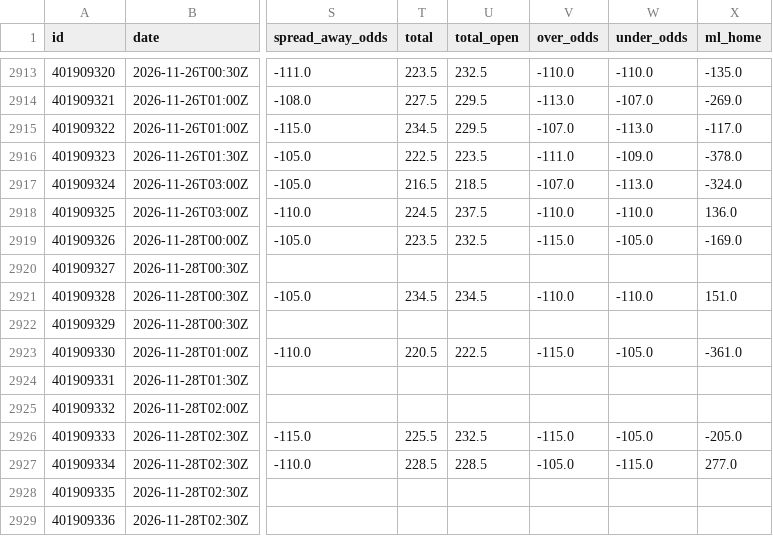
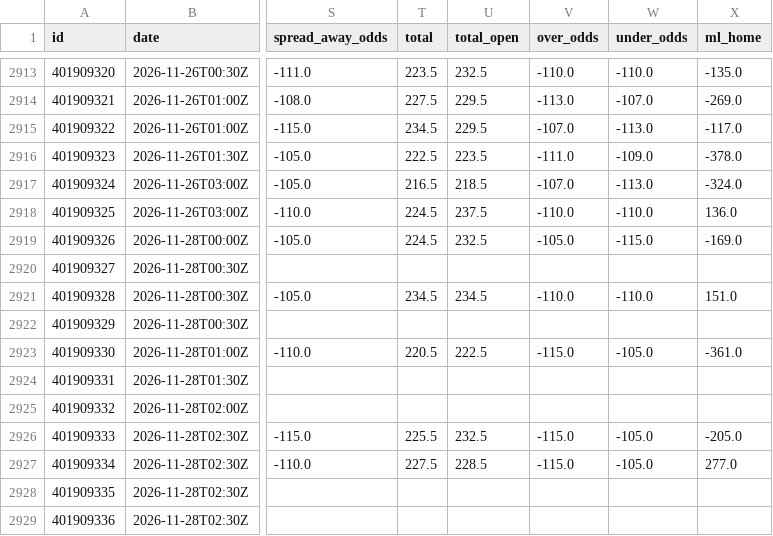
Before and after one commit to bradyaubuchon/cbb-model, a CSV file: data/nba/games.csv, drawn as a sheet; only a part is shown, gaps mark what is left out; the diff names each change by its address in the sheet, - before the commit and + after, or states it on an @@ line.

```diff
--- a/data/nba/games.csv
+++ b/data/nba/games.csv
-T2919 (total): 223.5
+T2919 (total): 224.5
-V2919 (over_odds): -115.0
+V2919 (over_odds): -105.0
-W2919 (under_odds): -105.0
+W2919 (under_odds): -115.0
-T2927 (total): 228.5
+T2927 (total): 227.5
-V2927 (over_odds): -105.0
+V2927 (over_odds): -115.0
-W2927 (under_odds): -115.0
+W2927 (under_odds): -105.0
```
Also changed, not shown: data/nfl/games.csv, 11 other files.
